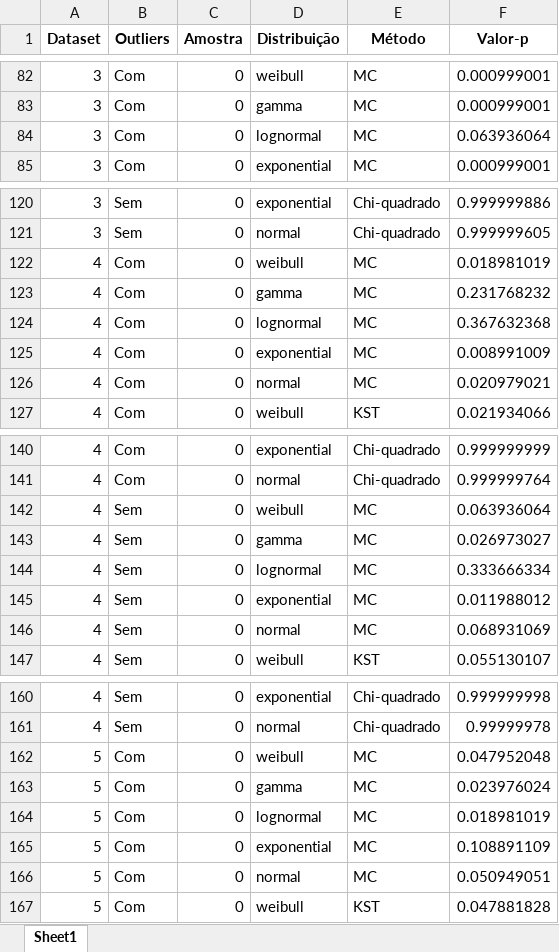
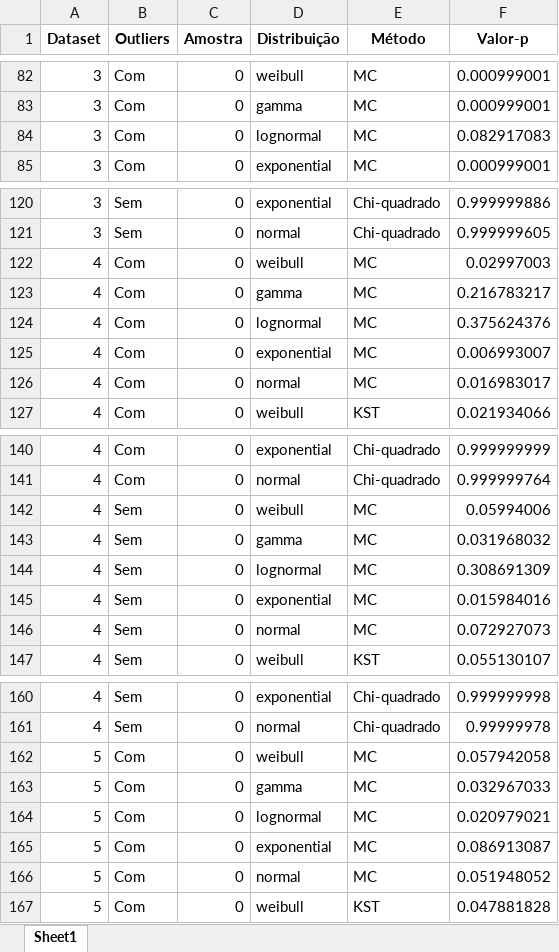
Before and after one commit to pedroap7/Case-Caldeiras, an Excel workbook: Jupyter/Python/resultados_distribuicoes.xlsx, sheet Sheet1, drawn as a sheet; only a part is shown, gaps mark what is left out; values as stored, in another font and other column widths than the file's, no borders; the diff covers the shown part only; the diff names each change by its address in the sheet, - before the commit and + after, or states it on an @@ line.

```diff
--- a/Jupyter/Python/resultados_distribuicoes.xlsx (sheet Sheet1)
+++ b/Jupyter/Python/resultados_distribuicoes.xlsx (sheet Sheet1)
-F84 (Valor-p): 0.063936064
+F84 (Valor-p): 0.082917083
-F122 (Valor-p): 0.018981019
+F122 (Valor-p): 0.02997003
-F123 (Valor-p): 0.231768232
+F123 (Valor-p): 0.216783217
-F124 (Valor-p): 0.367632368
+F124 (Valor-p): 0.375624376
-F125 (Valor-p): 0.008991009
+F125 (Valor-p): 0.006993007
-F126 (Valor-p): 0.020979021
+F126 (Valor-p): 0.016983017
-F142 (Valor-p): 0.063936064
+F142 (Valor-p): 0.05994006
-F143 (Valor-p): 0.026973027
+F143 (Valor-p): 0.031968032
-F144 (Valor-p): 0.333666334
+F144 (Valor-p): 0.308691309
-F145 (Valor-p): 0.011988012
+F145 (Valor-p): 0.015984016
-F146 (Valor-p): 0.068931069
+F146 (Valor-p): 0.072927073
-F162 (Valor-p): 0.047952048
+F162 (Valor-p): 0.057942058
-F163 (Valor-p): 0.023976024
+F163 (Valor-p): 0.032967033
-F164 (Valor-p): 0.018981019
+F164 (Valor-p): 0.020979021
-F165 (Valor-p): 0.108891109
+F165 (Valor-p): 0.086913087
-F166 (Valor-p): 0.050949051
+F166 (Valor-p): 0.051948052
```
Also changed, not shown: 25 edited cells elsewhere in this sheet, Jupyter/Data/AnaliseAtualizada-BDCaldeiras_13Jun22_RevAndrea.xlsx, Jupyter/Python/resultados_regressao.xlsx, 10 other files.
